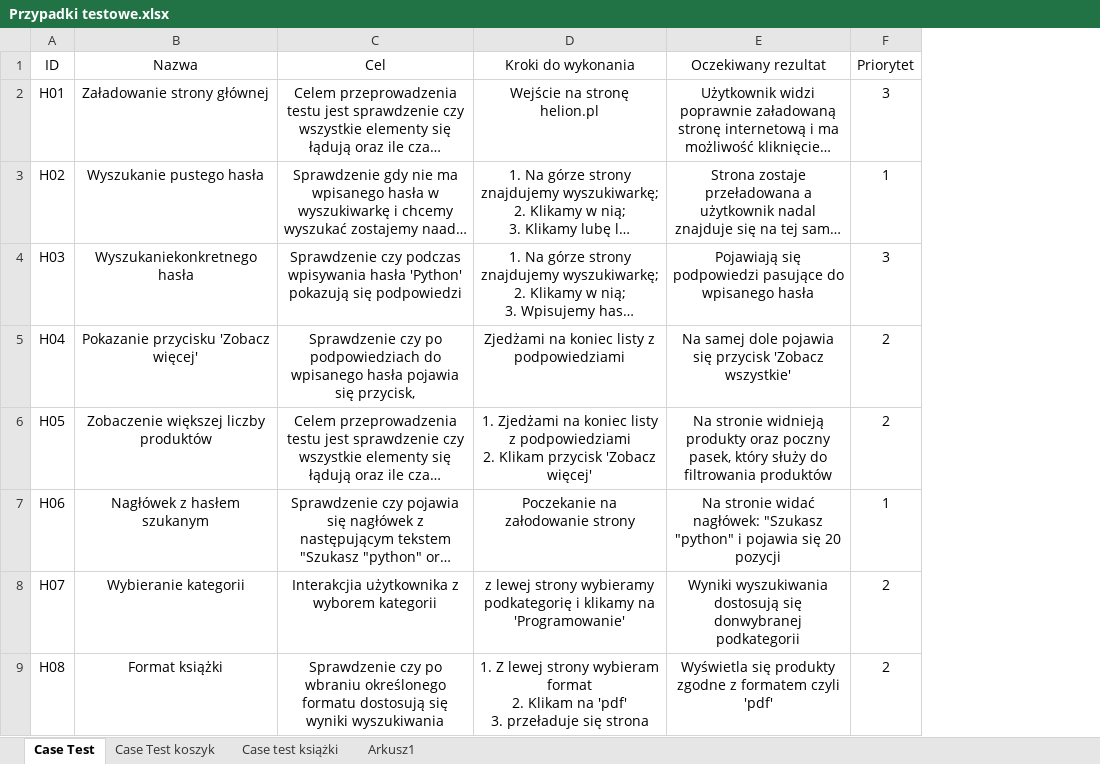
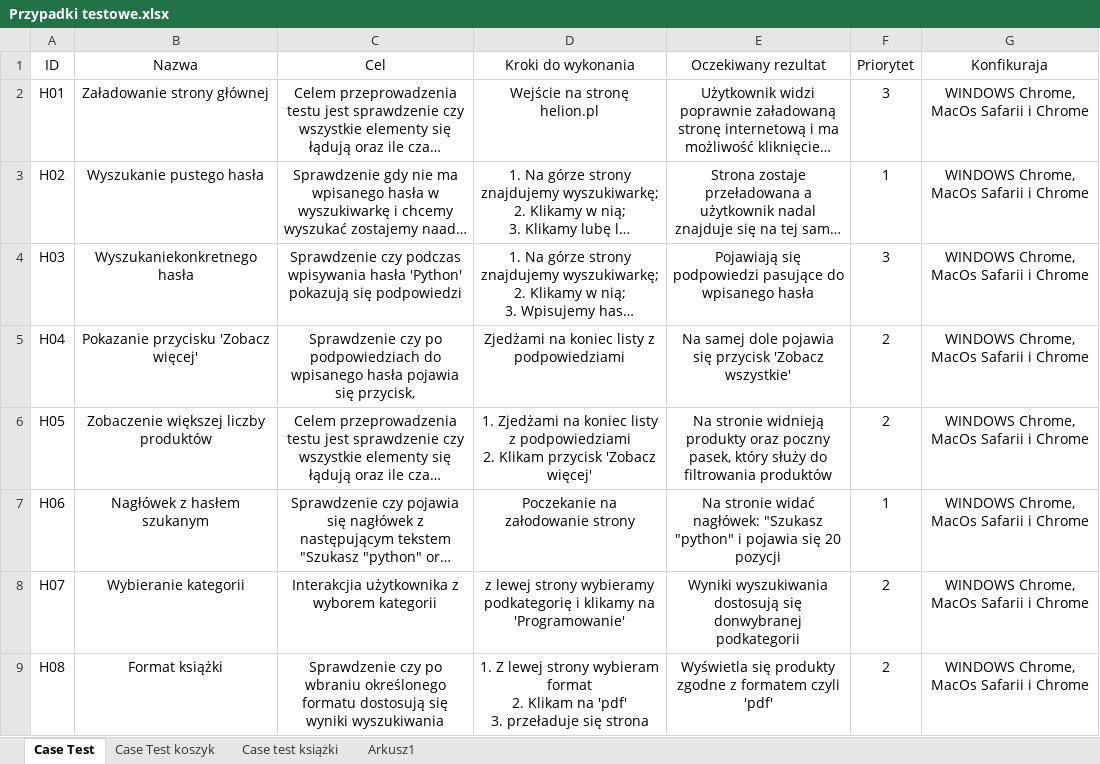
Before and after one commit to WojciechMankowski/automatic-tests-of-helion.pl-website, an Excel workbook: Przypadki testowe.xlsx, sheet Case Test, drawn as a sheet; only a part is shown; long unchanged cells end in …; values as stored, in another font and other column widths than the file's, no borders; conditional formats not drawn; the diff names each change by its address in the sheet, - before the commit and + after, or states it on an @@ line.

Commit message:
add new tests

```diff
--- a/Przypadki testowe.xlsx (sheet Case Test)
+++ b/Przypadki testowe.xlsx (sheet Case Test)
+column G (Konfikuraja), rows 2-9: all WINDOWS Chrome, MacOs Safarii i Chrome
```
Also changed, not shown: sheet Case test książki, 2 other files.
